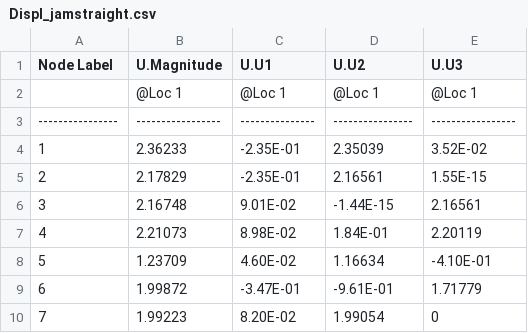
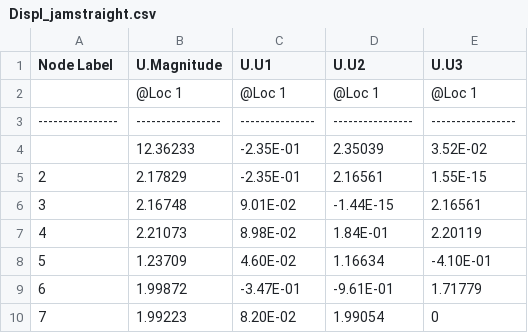
Before and after one commit to gaffarelj/SVV-SA, a CSV file: data/Displ_jamstraight.csv, drawn as a sheet; only a part is shown.

Commit message:
still contains error in loading the total magnitude of validation data

```diff
--- a/data/Displ_jamstraight.csv
+++ b/data/Displ_jamstraight.csv
@@ -3,3 +3,3 @@
 ----------------,-----------------,---------------,----------------,-----------------
-1,2.36233,-2.35E-01,2.35039,3.52E-02
+,12.36233,-2.35E-01,2.35039,3.52E-02
 2,2.17829,-2.35E-01,2.16561,1.55E-15
```
Also changed, not shown: 1 other file.
